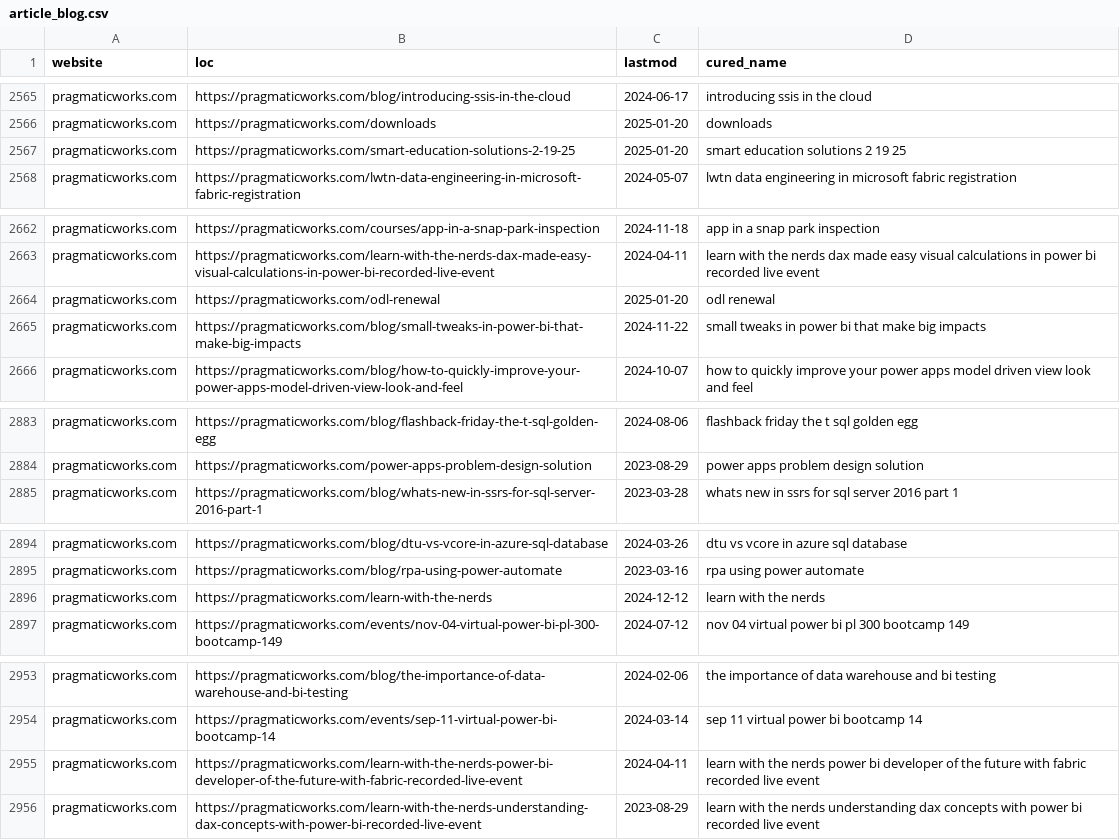
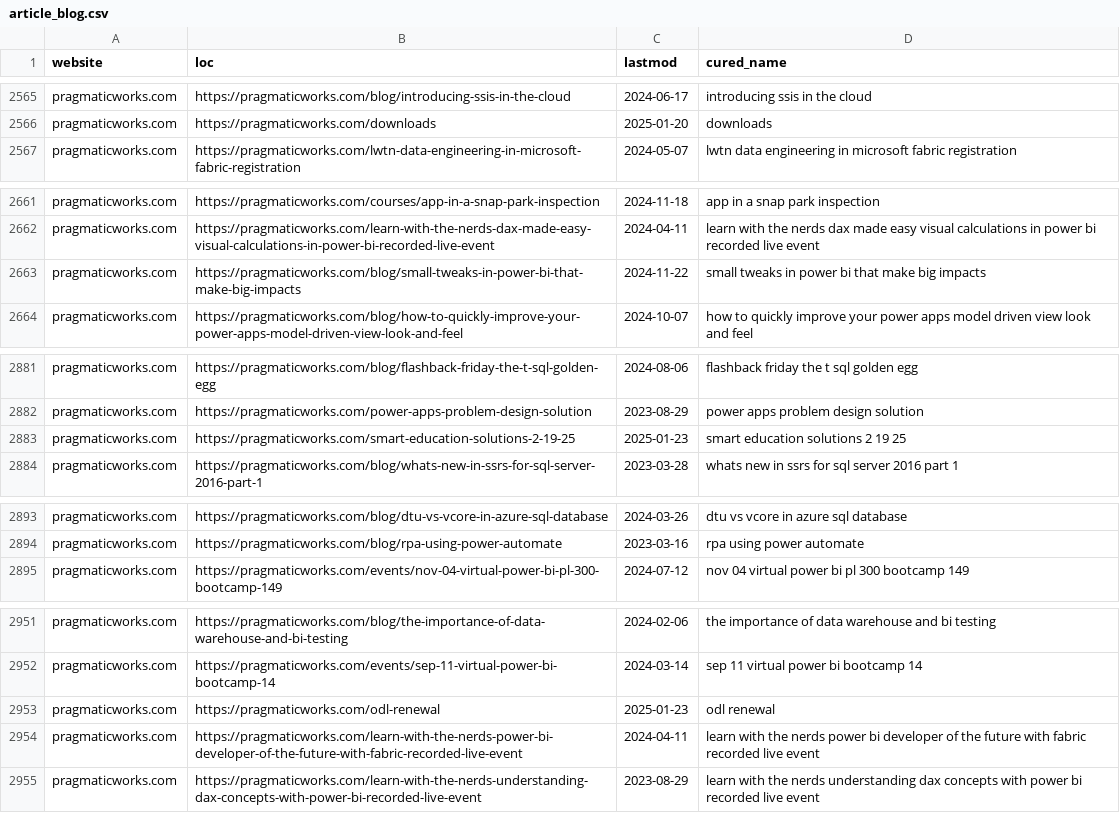
Before and after one commit to julian-passebecq/newsai_script, a CSV file: data/article_blog.csv, drawn as a sheet; only a part is shown, gaps mark what is left out; the diff covers the shown part only.

```diff
--- a/data/article_blog.csv
+++ b/data/article_blog.csv
@@ -2566,3 +2566,2 @@ pragmaticworks.com,https://pragmaticworks.com/blog/introducing-ssis-in-the-cloud
 pragmaticworks.com,https://pragmaticworks.com/downloads,2025-01-20,downloads
-pragmaticworks.com,https://pragmaticworks.com/smart-education-solutions-2-19-25,2025-01-20,smart education solutions 2 19 25
 pragmaticworks.com,https://pragmaticworks.com/lwtn-data-engineering-in-microsoft-fabric-registration,2024-05-07,lwtn data engineering in microsoft fabric registration
@@ -2663,3 +2662,2 @@ pragmaticworks.com,https://pragmaticworks.com/courses/app-in-a-snap-park-inspect
 pragmaticworks.com,https://pragmaticworks.com/learn-with-the-nerds-dax-made-easy-visual-calculations-in-power-bi-recorded-live-event,2024-04-11,learn with the nerds dax made easy visual calculations in power bi recorded live event
-pragmaticworks.com,https://pragmaticworks.com/odl-renewal,2025-01-20,odl renewal
 pragmaticworks.com,https://pragmaticworks.com/blog/small-tweaks-in-power-bi-that-make-big-impacts,2024-11-22,small tweaks in power bi that make big impacts
@@ -2884,2 +2882,3 @@ pragmaticworks.com,https://pragmaticworks.com/blog/flashback-friday-the-t-sql-go
 pragmaticworks.com,https://pragmaticworks.com/power-apps-problem-design-solution,2023-08-29,power apps problem design solution
+pragmaticworks.com,https://pragmaticworks.com/smart-education-solutions-2-19-25,2025-01-23,smart education solutions 2 19 25
 pragmaticworks.com,https://pragmaticworks.com/blog/whats-new-in-ssrs-for-sql-server-2016-part-1,2023-03-28,whats new in ssrs for sql server 2016 part 1
@@ -2895,3 +2894,2 @@ pragmaticworks.com,https://pragmaticworks.com/blog/dtu-vs-vcore-in-azure-sql-dat
 pragmaticworks.com,https://pragmaticworks.com/blog/rpa-using-power-automate,2023-03-16,rpa using power automate
-pragmaticworks.com,https://pragmaticworks.com/learn-with-the-nerds,2024-12-12,learn with the nerds
 pragmaticworks.com,https://pragmaticworks.com/events/nov-04-virtual-power-bi-pl-300-bootcamp-149,2024-07-12,nov 04 virtual power bi pl 300 bootcamp 149
@@ -2954,2 +2952,3 @@ pragmaticworks.com,https://pragmaticworks.com/blog/the-importance-of-data-wareho
 pragmaticworks.com,https://pragmaticworks.com/events/sep-11-virtual-power-bi-bootcamp-14,2024-03-14,sep 11 virtual power bi bootcamp 14
+pragmaticworks.com,https://pragmaticworks.com/odl-renewal,2025-01-23,odl renewal
 pragmaticworks.com,https://pragmaticworks.com/learn-with-the-nerds-power-bi-developer-of-the-future-with-fabric-recorded-live-event,2024-04-11,learn with the nerds power bi developer of the future with fabric recorded live event
```
Also changed, not shown: 4 added rows, 1 removed row and 1 edited cell elsewhere in this file, 2 other files.
